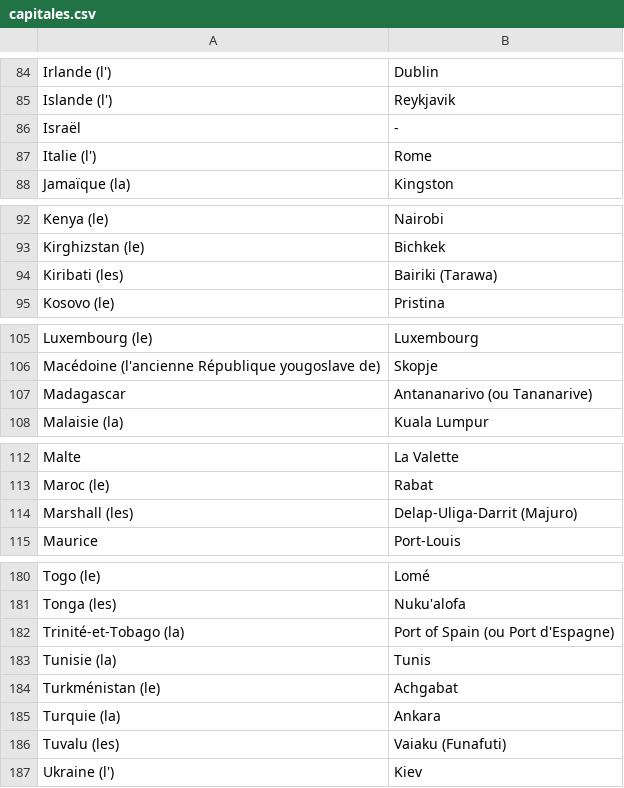
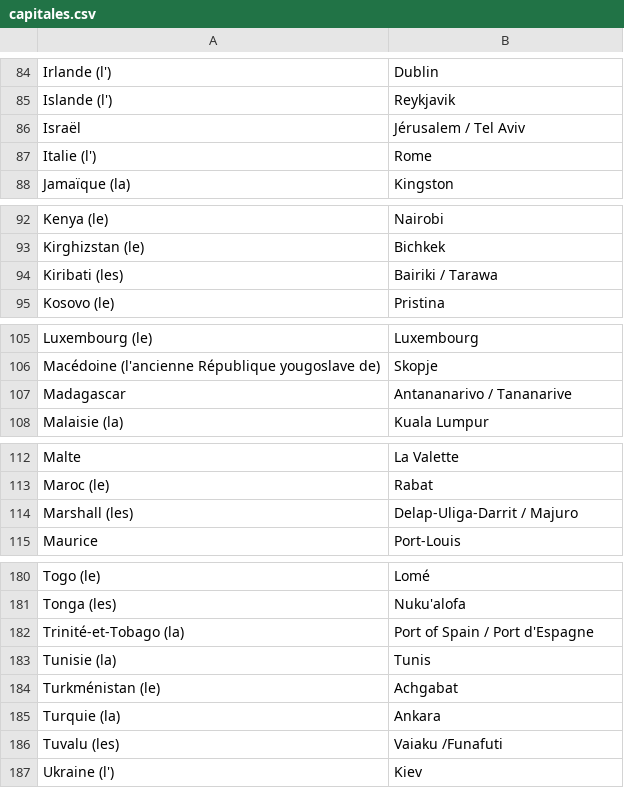
Before and after one commit to Laurysp-time/questions-capitales, a CSV file: capitales.csv, drawn as a sheet; only a part is shown, gaps mark what is left out.

Commit message:
Big change : arrival of marks for entries and specifications.

```diff
--- a/capitales.csv
+++ b/capitales.csv
@@ -85,3 +85,3 @@ Irlande (l'),Dublin
 Islande (l'),Reykjavik
-Israël,  -
+Israël, Jérusalem / Tel Aviv
 Italie (l'),Rome
@@ -93,3 +93,3 @@ Kenya (le),Nairobi
 Kirghizstan (le),Bichkek
-Kiribati (les),Bairiki (Tarawa)
+Kiribati (les),Bairiki / Tarawa
 Kosovo (le),Pristina
@@ -106,3 +106,3 @@ Luxembourg (le),Luxembourg
 Macédoine (l'ancienne République yougoslave de),Skopje
-Madagascar,Antananarivo (ou Tananarive)
+Madagascar,Antananarivo / Tananarive
 Malaisie (la),Kuala Lumpur
@@ -113,3 +113,3 @@ Malte,La Valette
 Maroc (le),Rabat
-Marshall (les),Delap-Uliga-Darrit (Majuro)
+Marshall (les),Delap-Uliga-Darrit / Majuro
 Maurice,Port-Louis
@@ -181,3 +181,3 @@ Togo (le),Lomé
 Tonga (les),Nuku'alofa
-Trinité-et-Tobago (la),Port of Spain (ou Port d'Espagne)
+Trinité-et-Tobago (la),Port of Spain / Port d'Espagne
 Tunisie (la),Tunis
@@ -185,3 +185,3 @@ Turkménistan (le),Achgabat
 Turquie (la),Ankara
-Tuvalu (les),Vaiaku (Funafuti)
+Tuvalu (les),Vaiaku /Funafuti
 Ukraine (l'),Kiev
```
Also changed, not shown: 2 other files.
